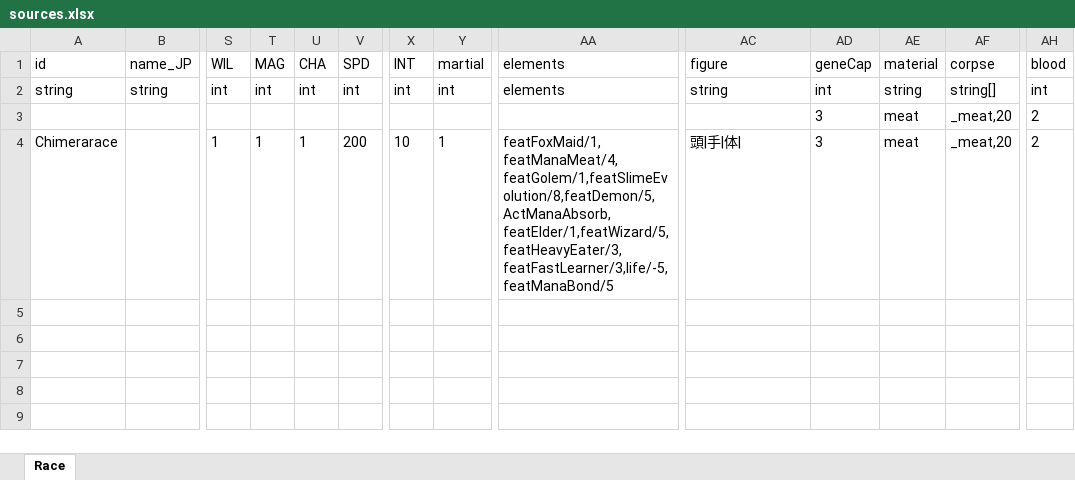
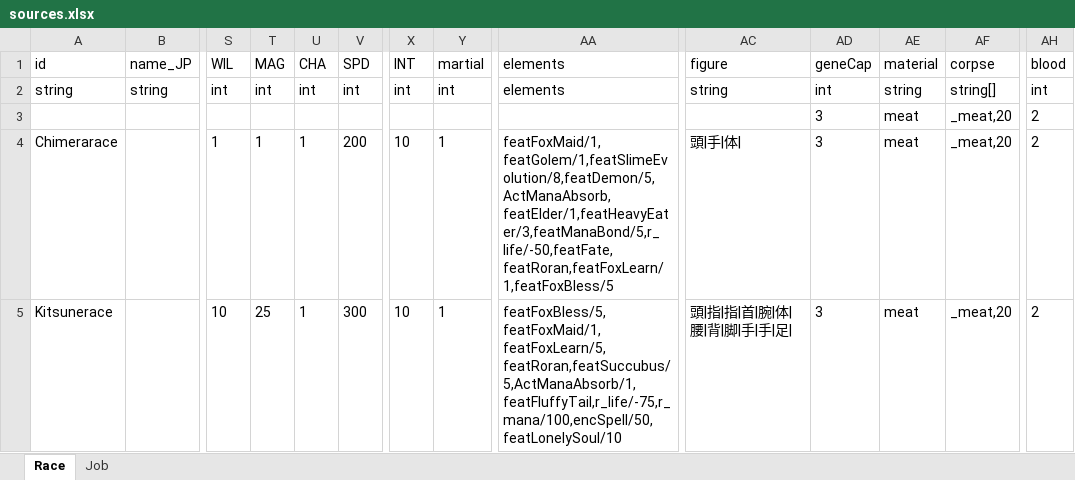
Before and after one commit to TwilightEcho/Chimera-Race-Elin, an Excel workbook: Chimera Race/LangMod/EN/sources.xlsx, sheet Race, drawn as a sheet; only a part is shown, gaps mark what is left out; values as stored, in another font and other column widths than the file's, no borders; rows hold the shown columns only; the diff names each change by its address in the sheet, - before the commit and + after, or states it on an @@ line.

```diff
--- a/Chimera Race/LangMod/EN/sources.xlsx (sheet Race)
+++ b/Chimera Race/LangMod/EN/sources.xlsx (sheet Race)
+sheet tab: Job
-AA4 (elements): featFoxMaid/1,featManaMeat/4,featGolem/1,featSlimeEvolution/8,featDemon/5,ActManaAbsorb,featElder/1,featWizard/5,featHeavyEater/3,featFastLearner/3,life/-5,featManaBond/5
+AA4 (elements): featFoxMaid/1,featGolem/1,featSlimeEvolution/8,featDemon/5,ActManaAbsorb,featElder/1,featHeavyEater/3,featManaBond/5,r_life/-50,featFate,featRoran,featFoxLearn/1,featFoxBless/5
+row 5: Kitsunerace |  | 10 | 25 | 1 | 300 | 10 | 1 | featFoxBless/5,featFoxMaid/1,featFoxLearn/5,featRoran,featSuccubus/5,ActManaAbsorb/1,featFluffyTail,r_life/-75,r_mana/100,encSpell/50,featLonelySoul/10 | 頭|指|指|首|腕|体|腰|背|脚|手|手|足| | 3 | meat | _meat,20 | 2
```
Also changed, not shown: 1 other file.
